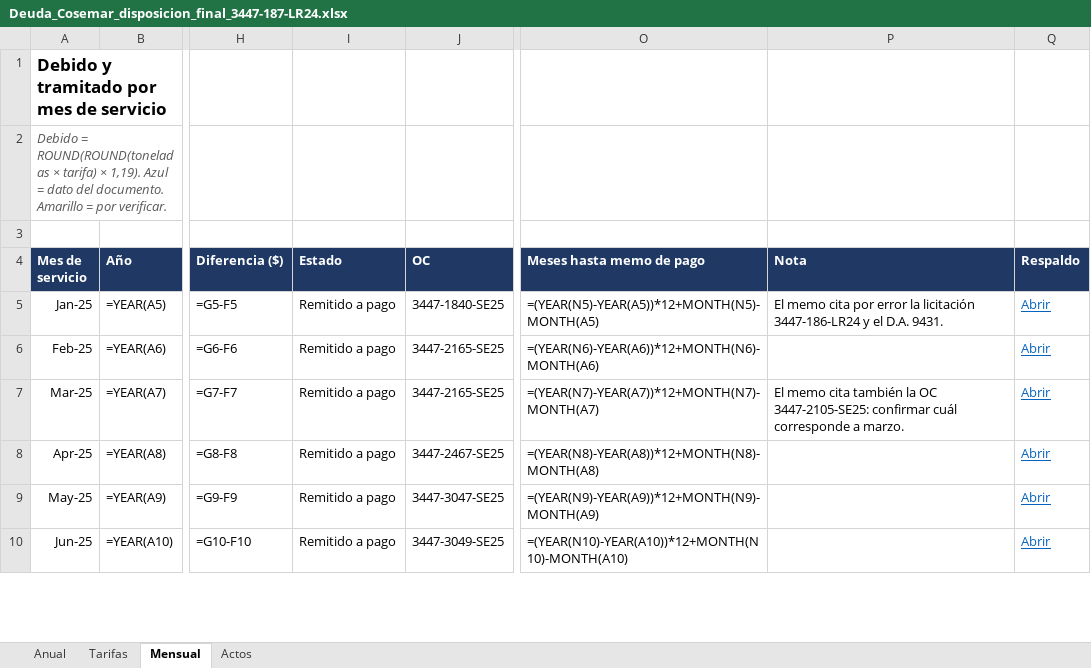
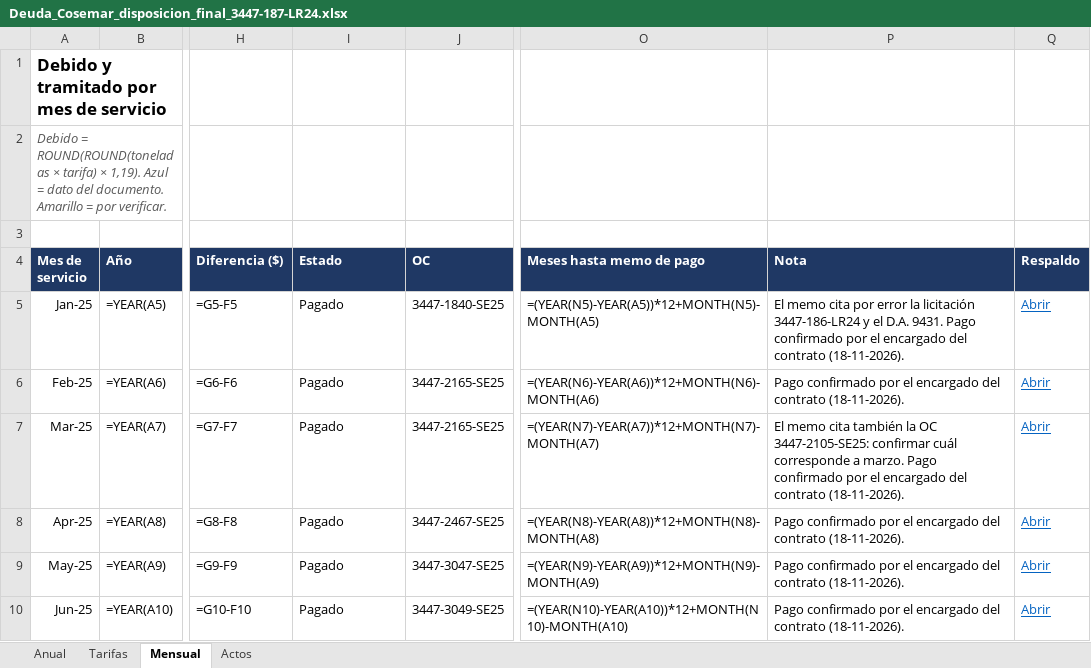
Before and after one commit to edgarortegariquelme/tablero-cosemar-recoleccion, an Excel workbook: entregables/Deuda_Cosemar_disposicion_final_3447-187-LR24.xlsx, sheet Mensual, drawn as a sheet; only a part is shown, gaps mark what is left out; values as stored, in another font and other column widths than the file's, no borders; formulas without a stored value are shown as written; the diff covers the shown part only; the diff names each change by its address in the sheet, - before the commit and + after, or states it on an @@ line.

```diff
--- a/entregables/Deuda_Cosemar_disposicion_final_3447-187-LR24.xlsx (sheet Mensual)
+++ b/entregables/Deuda_Cosemar_disposicion_final_3447-187-LR24.xlsx (sheet Mensual)
-I5:I10 (Estado): Remitido a pago
+I5:I10 (Estado): Pagado
-P5 (Nota): …D.A. 9431.
+P5 (Nota): …D.A. 9431. Pago confirmado por el encargado del contrato (18-11-2026).
-P6 (Nota): (empty)
+P6 (Nota): Pago confirmado por el encargado del contrato (18-11-2026).
-P7 (Nota): …a marzo.
+P7 (Nota): …a marzo. Pago confirmado por el encargado del contrato (18-11-2026).
-P8:P10 (Nota): (empty)
+P8:P10 (Nota): Pago confirmado por el encargado del contrato (18-11-2026).
```
Also changed, not shown: 30 edited cells and cell formats elsewhere in this sheet, sheet Anual, entregables/Deuda_Cosemar_recoleccion_3447-86-LR23.xlsx, 13 other files.
